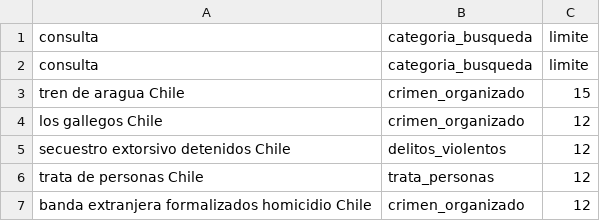
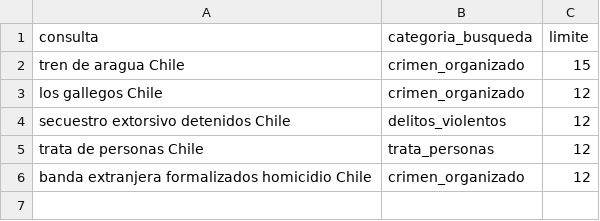
Before and after one commit to martindroguett/ML-Taller01, a CSV file: data/consultas.csv, drawn as a sheet; the diff names each change by its address in the sheet, - before the commit and + after, or states it on an @@ line.

```diff
--- a/data/consultas.csv
+++ b/data/consultas.csv
-row 2: consulta | categoria_busqueda | limite
```
Also changed, not shown: 3 other files.
